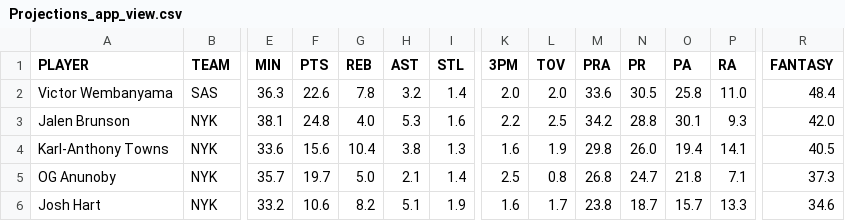
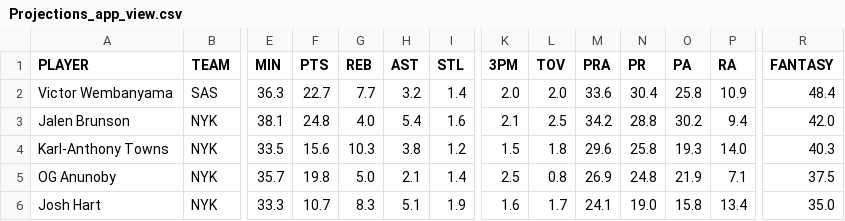
Before and after one commit to syocum9422-blip/edgeranked-site, a CSV file: Projections_app_view.csv, drawn as a sheet; only a part is shown, gaps mark what is left out; the diff covers the shown part only; the diff names each change by its address in the sheet, - before the commit and + after, or states it on an @@ line.

```diff
--- a/Projections_app_view.csv
+++ b/Projections_app_view.csv
-F2 (PTS): 22.6
+F2 (PTS): 22.7
-G2 (REB): 7.8
+G2 (REB): 7.7
-N2 (PR): 30.5
+N2 (PR): 30.4
-P2 (RA): 11.0
+P2 (RA): 10.9
-H3 (AST): 5.3
+H3 (AST): 5.4
-K3 (3PM): 2.2
+K3 (3PM): 2.1
-O3 (PA): 30.1
+O3 (PA): 30.2
-P3 (RA): 9.3
+P3 (RA): 9.4
-E4 (MIN): 33.6
+E4 (MIN): 33.5
-G4 (REB): 10.4
+G4 (REB): 10.3
-I4 (STL): 1.3
+I4 (STL): 1.2
-K4 (3PM): 1.6
+K4 (3PM): 1.5
-L4 (TOV): 1.9
+L4 (TOV): 1.8
-M4 (PRA): 29.8
+M4 (PRA): 29.6
-N4 (PR): 26.0
+N4 (PR): 25.8
-O4 (PA): 19.4
+O4 (PA): 19.3
-P4 (RA): 14.1
+P4 (RA): 14.0
-R4 (FANTASY): 40.5
+R4 (FANTASY): 40.3
-F5 (PTS): 19.7
+F5 (PTS): 19.8
-M5 (PRA): 26.8
+M5 (PRA): 26.9
-N5 (PR): 24.7
+N5 (PR): 24.8
-O5 (PA): 21.8
+O5 (PA): 21.9
-R5 (FANTASY): 37.3
+R5 (FANTASY): 37.5
-E6 (MIN): 33.2
+E6 (MIN): 33.3
-F6 (PTS): 10.6
+F6 (PTS): 10.7
-G6 (REB): 8.2
+G6 (REB): 8.3
-M6 (PRA): 23.8
+M6 (PRA): 24.1
-N6 (PR): 18.7
+N6 (PR): 19.0
-O6 (PA): 15.7
+O6 (PA): 15.8
-P6 (RA): 13.3
+P6 (RA): 13.4
-R6 (FANTASY): 34.6
+R6 (FANTASY): 35.0
```
Also changed, not shown: 59 edited cells elsewhere in this file, injured_players.csv, projections.csv.
